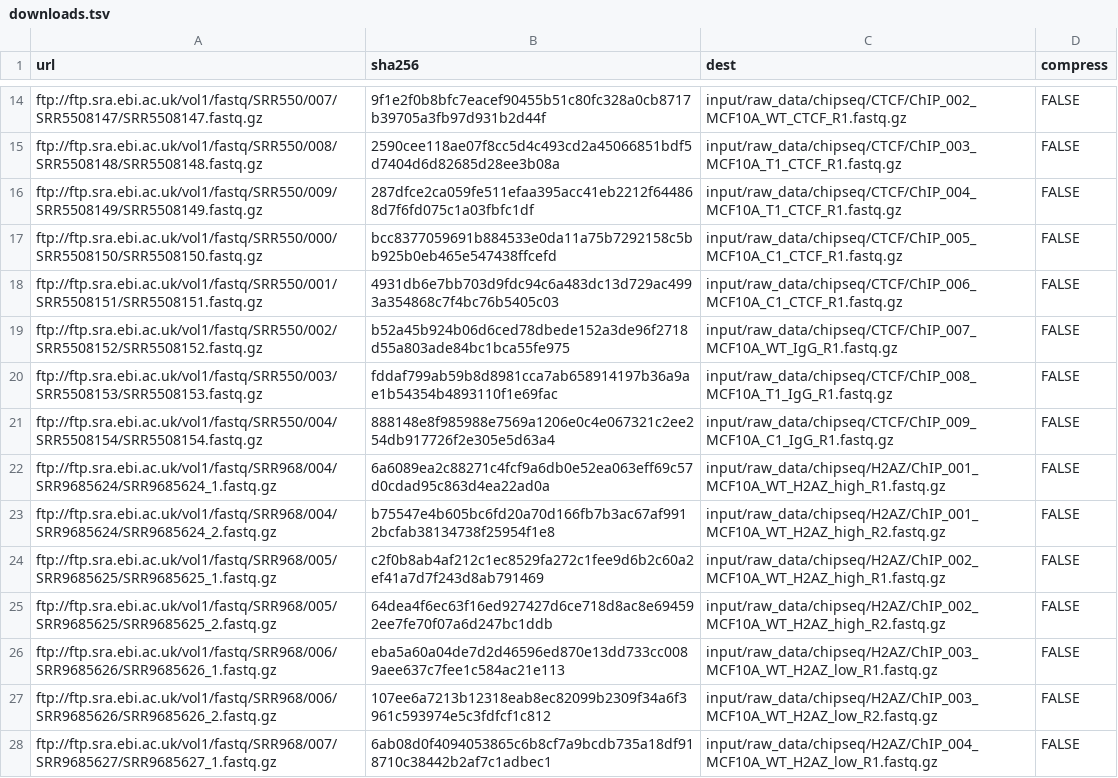
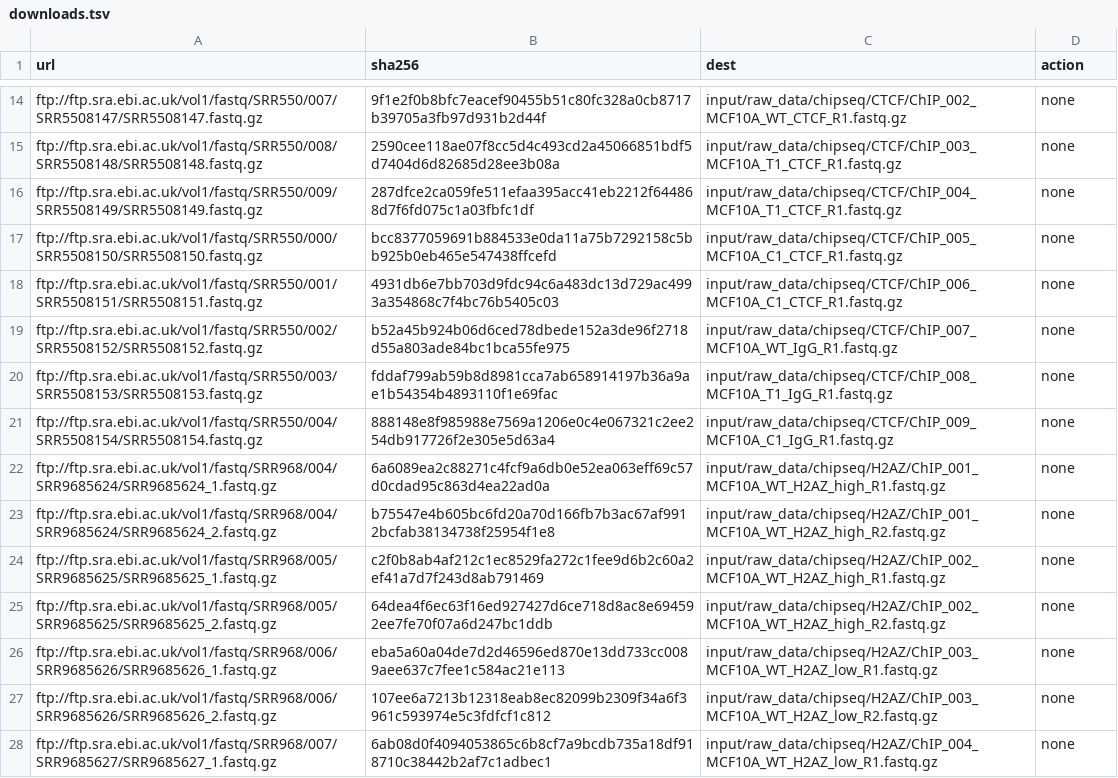
Before and after one commit to paulsengroup/2022-mcf10a-cancer-progression, a TSV file: data/downloads.tsv, drawn as a sheet; only a part is shown, gaps mark what is left out; the diff covers the shown part only; the diff names each change by its address in the sheet, - before the commit and + after, or states it on an @@ line.

```diff
--- a/data/downloads.tsv
+++ b/data/downloads.tsv
-D1: compress
+D1: action
-D14:D28 (action): FALSE
+D14:D28 (action): none
```
Also changed, not shown: 3 added rows, 6 removed rows and 70 edited cells elsewhere in this file, 31 other files.
